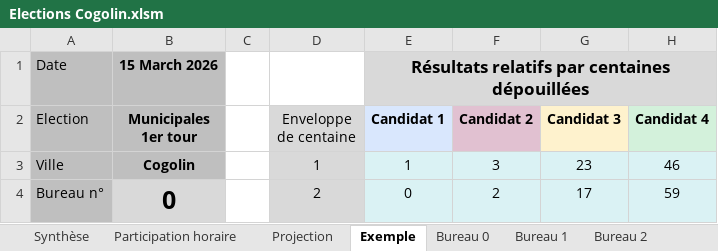
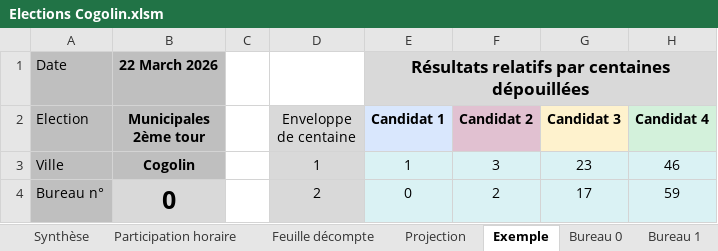
Before and after one commit to remip2000/Gestion-des-elections, an Excel workbook: Elections Cogolin.xlsm, sheet Exemple, drawn as a sheet; only a part is shown; values as stored, in another font and other column widths than the file's, no borders; charts and pictures and conditional formats not drawn; the diff names each change by its address in the sheet, - before the commit and + after, or states it on an @@ line.

Commit message:
Ajout de la feuille de décompte manuel par centaines

```diff
--- a/Elections Cogolin.xlsm (sheet Exemple)
+++ b/Elections Cogolin.xlsm (sheet Exemple)
+sheet tab: Feuille décompte
-B1 (Municipales 2ème tour): 15 March 2026
+B1 (Municipales 2ème tour): 22 March 2026
-B2: Municipales 1er tour
+B2: Municipales 2ème tour
```
Also changed, not shown: sheet Bureau 10, sheet Bureau 9, sheet Bureau 5, sheet Bureau 6, sheet Bureau 7, sheet Bureau 2, 10 more sheets, formulas that keep their value, charts or pictures.
